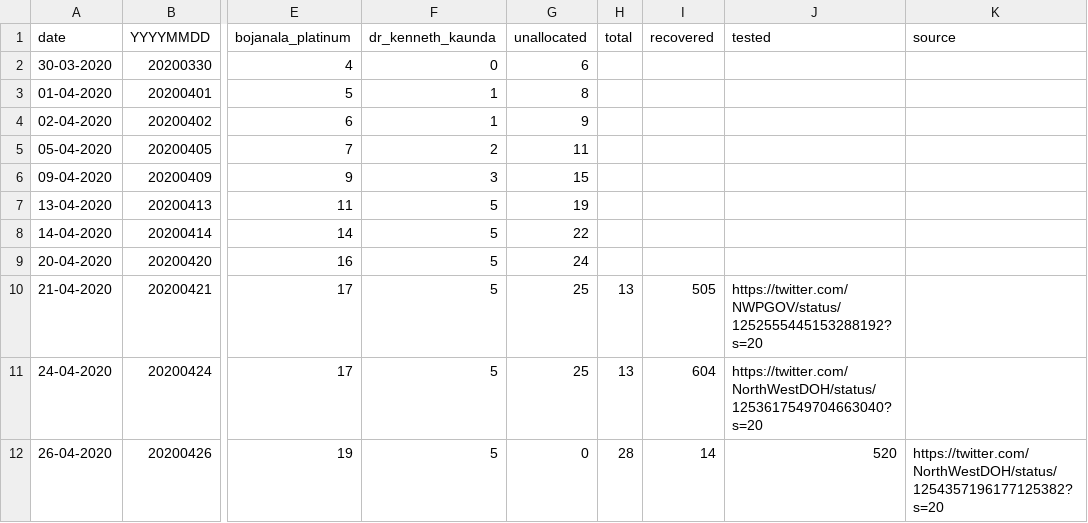
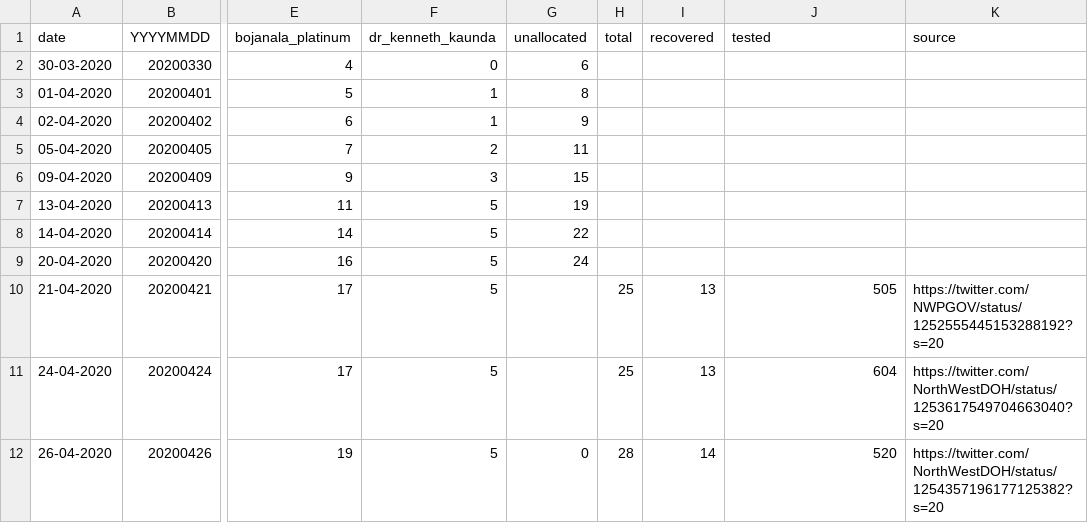
Before and after one commit to dsfsi/covid19za, a CSV file: data/district_data/provincial_nw_cumulative.csv, drawn as a sheet; only a part is shown, gaps mark what is left out; the diff names each change by its address in the sheet, - before the commit and + after, or states it on an @@ line.

Commit message:
Update provincial_nw_cumulative.csv

```diff
--- a/data/district_data/provincial_nw_cumulative.csv
+++ b/data/district_data/provincial_nw_cumulative.csv
-G10:G11 (unallocated): 25
+G10:G11 (unallocated): (empty)
-H10:H11 (total): 13
+H10:H11 (total): 25
-I10 (recovered): 505
+I10 (recovered): 13
-J10 (tested): https://twitter.com/NWPGOV/status/1252555445153288192?s=20
+J10 (tested): 505
-K10 (source): (empty)
+K10 (source): https://twitter.com/NWPGOV/status/1252555445153288192?s=20
-I11 (recovered): 604
+I11 (recovered): 13
-J11 (tested): https://twitter.com/NorthWestDOH/status/1253617549704663040?s=20
+J11 (tested): 604
-K11 (source): (empty)
+K11 (source): https://twitter.com/NorthWestDOH/status/1253617549704663040?s=20
```
